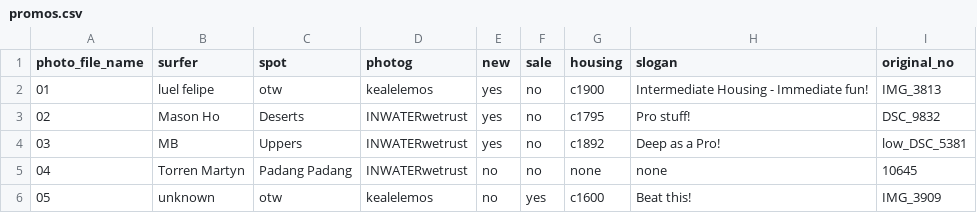
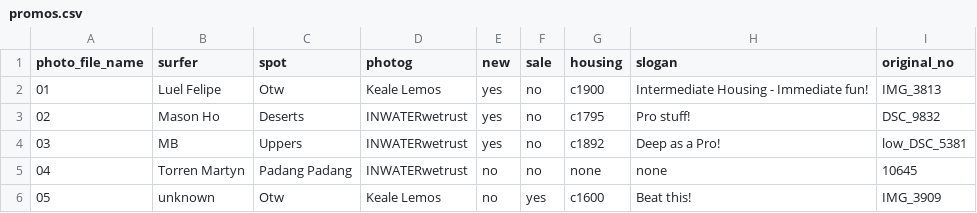
Before and after one commit to indrajithbandara/liquideye, a CSV file: _data/promos.csv, drawn as a sheet.

```diff
--- a/_data/promos.csv
+++ b/_data/promos.csv
@@ -1,3 +1,3 @@
 photo_file_name,surfer,spot,photog,new,sale,housing,slogan,original_no
-01,luel felipe,otw,kealelemos,yes,no,c1900,Intermediate Housing - Immediate fun!,IMG_3813
+01,Luel Felipe,Otw,Keale Lemos,yes,no,c1900,Intermediate Housing - Immediate fun!,IMG_3813
 02,Mason Ho,Deserts,INWATERwetrust,yes,no,c1795,Pro stuff!,DSC_9832
@@ -5,2 +5,2 @@ photo_file_name,surfer,spot,photog,new,sale,housing,slogan,original_no
 04,Torren Martyn,Padang Padang,INWATERwetrust,no,no,none,none,10645
-05,unknown,otw,kealelemos,no,yes,c1600,Beat this!,IMG_3909
+05,unknown,Otw,Keale Lemos,no,yes,c1600,Beat this!,IMG_3909
```
Also changed, not shown: 2 other files.
